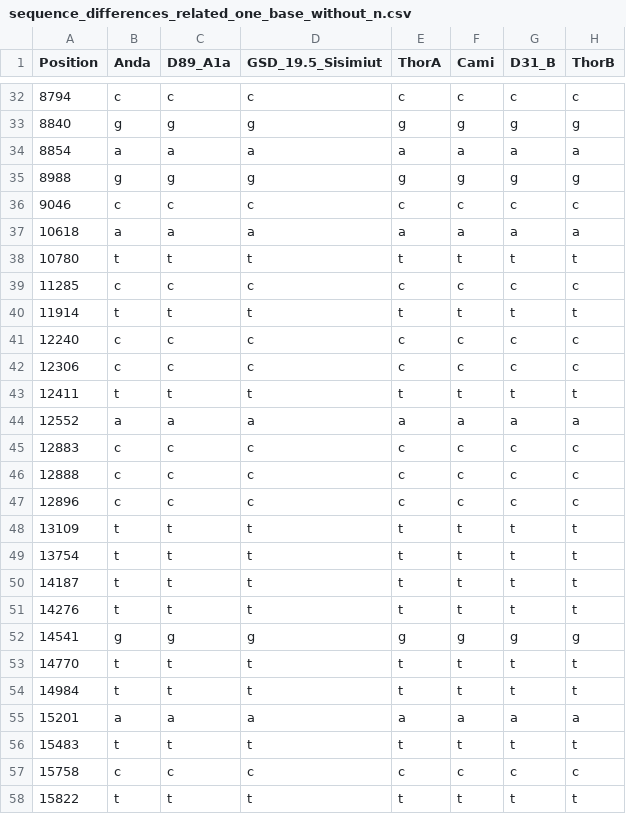
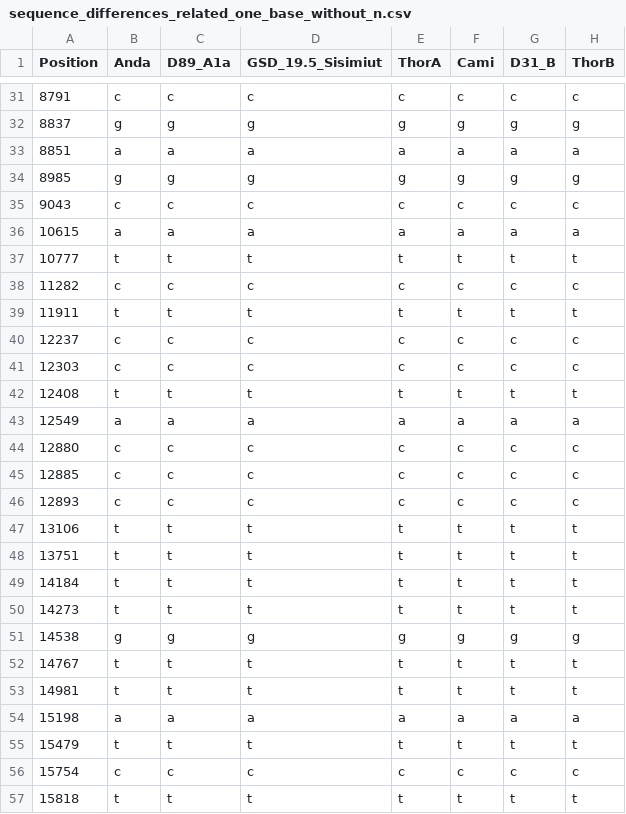
Before and after one commit to MichelleErkenberg/mpi_dogs, a CSV file: data/dog_samples/Consensus/msa/diff/sequence_differences_related_one_base_without_n.csv, drawn as a sheet; only a part is shown, gaps mark what is left out; addresses are those after the commit; the diff covers the shown part only; the diff names each change by its address in the sheet, - before the commit and + after, or states it on an @@ line.

```diff
--- a/data/dog_samples/Consensus/msa/diff/sequence_differences_related_one_base_without_n.csv
+++ b/data/dog_samples/Consensus/msa/diff/sequence_differences_related_one_base_without_n.csv
-A31 (Position): 8794
+A31 (Position): 8791
-A32 (Position): 8840
+A32 (Position): 8837
-A33 (Position): 8854
+A33 (Position): 8851
-A34 (Position): 8988
+A34 (Position): 8985
-A35 (Position): 9046
+A35 (Position): 9043
-A36 (Position): 10618
+A36 (Position): 10615
-A37 (Position): 10780
+A37 (Position): 10777
-A38 (Position): 11285
+A38 (Position): 11282
-A39 (Position): 11914
+A39 (Position): 11911
-A40 (Position): 12240
+A40 (Position): 12237
-A41 (Position): 12306
+A41 (Position): 12303
-A42 (Position): 12411
+A42 (Position): 12408
-A43 (Position): 12552
+A43 (Position): 12549
-A44 (Position): 12883
+A44 (Position): 12880
-A45 (Position): 12888
+A45 (Position): 12885
-A46 (Position): 12896
+A46 (Position): 12893
-A47 (Position): 13109
+A47 (Position): 13106
-A48 (Position): 13754
+A48 (Position): 13751
-A49 (Position): 14187
+A49 (Position): 14184
-A50 (Position): 14276
+A50 (Position): 14273
-A51 (Position): 14541
+A51 (Position): 14538
-A52 (Position): 14770
+A52 (Position): 14767
-A53 (Position): 14984
+A53 (Position): 14981
-A54 (Position): 15201
+A54 (Position): 15198
-A55 (Position): 15483
+A55 (Position): 15479
-A56 (Position): 15758
+A56 (Position): 15754
-A57 (Position): 15822
+A57 (Position): 15818
```
Also changed, not shown: 1 removed row and 27 edited cells elsewhere in this file, data/dog_samples/Consensus/msa/diff/sequence_differences_related.csv, data/dog_samples/Consensus/msa/diff/sequence_differences_related_one_base.csv, 3 other files.
